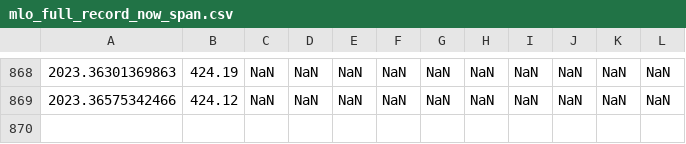
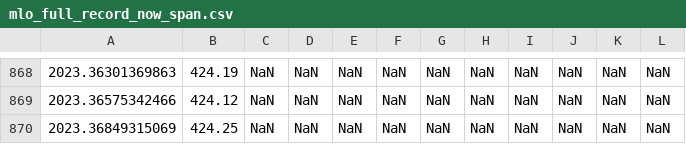
Before and after one commit to sio-co2o2/keelingcurve_notebooks, a CSV file: preliminary_data/mlo/mlo_full_record_now_span.csv, drawn as a sheet; only a part is shown, gaps mark what is left out; the diff names each change by its address in the sheet, - before the commit and + after, or states it on an @@ line.

```diff
--- a/preliminary_data/mlo/mlo_full_record_now_span.csv
+++ b/preliminary_data/mlo/mlo_full_record_now_span.csv
+row 870: 2023.36849315069 | 424.25 | NaN | NaN | NaN | NaN | NaN | NaN | NaN | NaN | NaN | NaN
```
Also changed, not shown: preliminary_data/mlo/mlo_one_month_span.csv, preliminary_data/mlo/mlo_one_year_span.csv, 2 other files.
